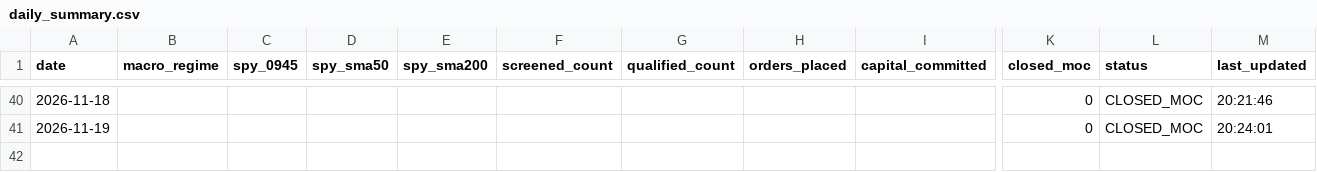
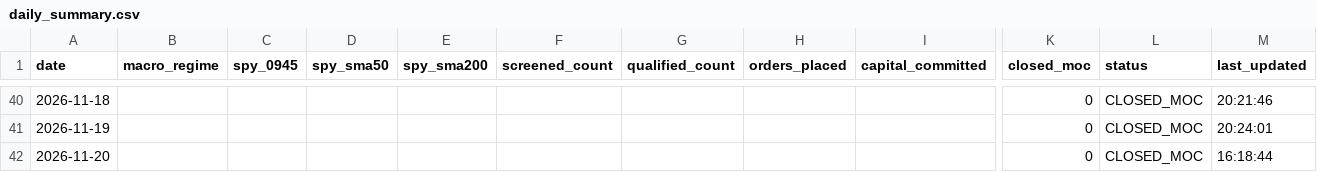
Before and after one commit to frankthetank-tech/alpaca-dual-regime-daytrader, a CSV file: data/audit/daily_summary.csv, drawn as a sheet; only a part is shown, gaps mark what is left out; rows hold the shown columns only; the diff names each change by its address in the sheet, - before the commit and + after, or states it on an @@ line.

Commit message:
Auto-update Strategy #3 audit logs and state [skip ci]

```diff
--- a/data/audit/daily_summary.csv
+++ b/data/audit/daily_summary.csv
+row 42: 2026-11-20 |  |  |  |  |  |  |  |  | 0 | CLOSED_MOC | 16:18:44
```
Also changed, not shown: 1 other file.
